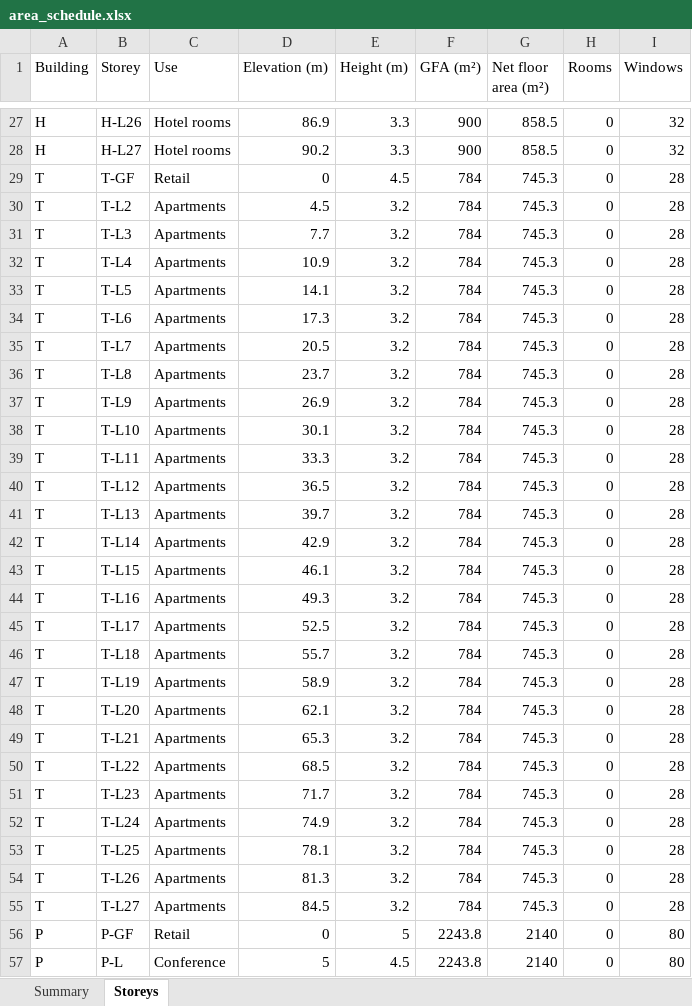
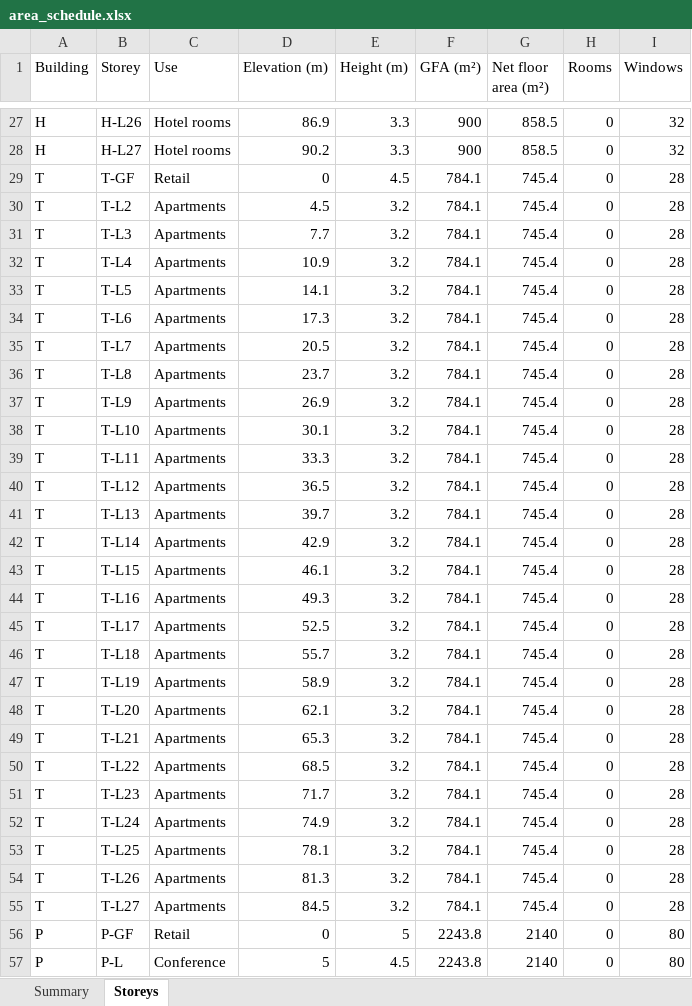
Before and after one commit to v1nnrar/Panorama, an Excel workbook: 04_proposed/options/B/model/area_schedule.xlsx, sheet Storeys, drawn as a sheet; only a part is shown, gaps mark what is left out; values as stored, in another font and other column widths than the file's, no borders; the diff covers the shown part only; the diff names each change by its address in the sheet, - before the commit and + after, or states it on an @@ line.

```diff
--- a/04_proposed/options/B/model/area_schedule.xlsx (sheet Storeys)
+++ b/04_proposed/options/B/model/area_schedule.xlsx (sheet Storeys)
-F29:F55 (GFA (m²)): 784
+F29:F55 (GFA (m²)): 784.1
-G29:G55 (Net floor area (m²)): 745.3
+G29:G55 (Net floor area (m²)): 745.4
```
Also changed, not shown: 4 removed rows elsewhere in this sheet, sheet Summary, 29 other files.
